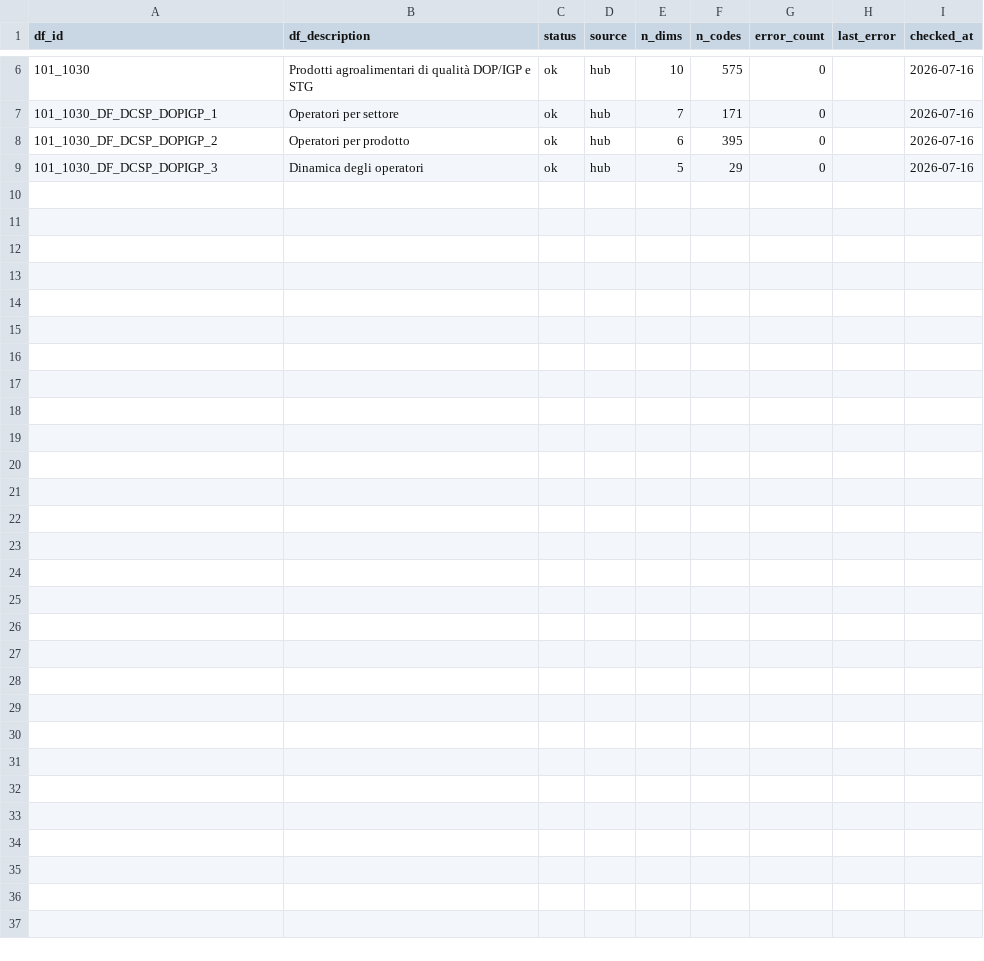
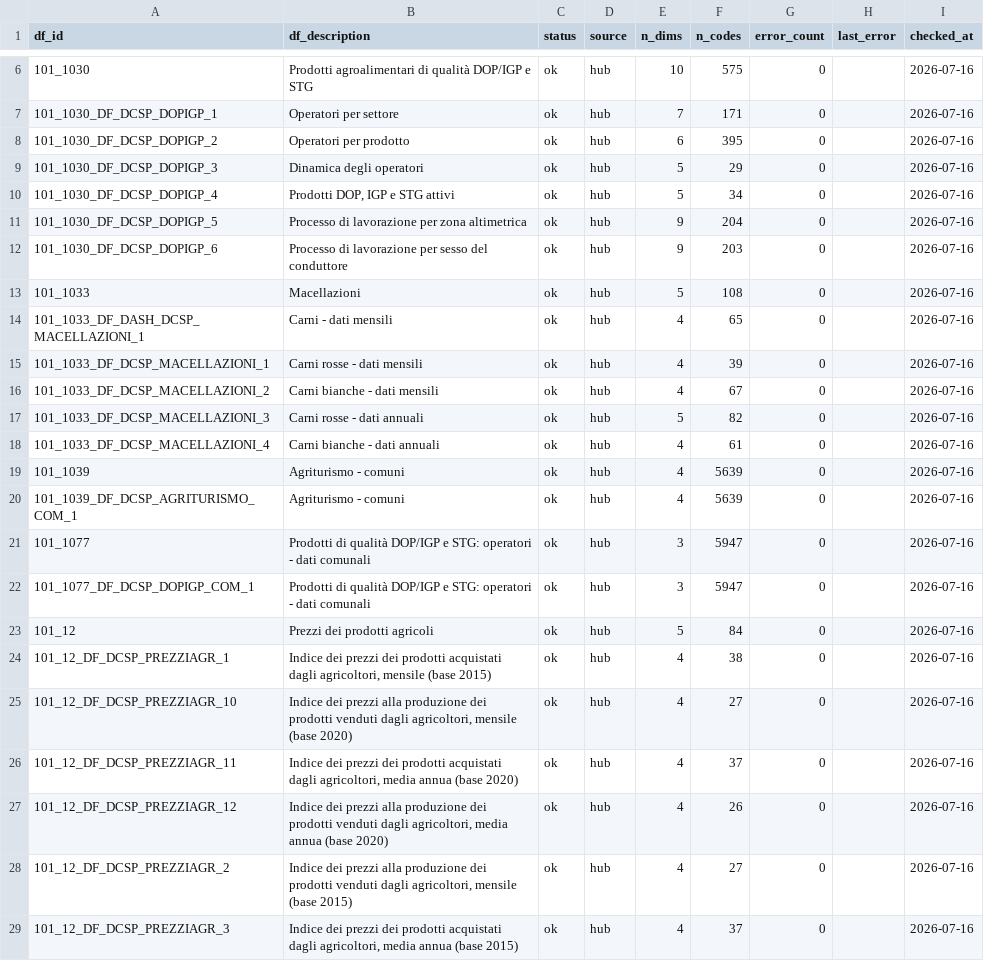
Before and after one commit to ondata/opensdmx, a CSV file: data/constraints/istat_status.csv, drawn as a sheet; only a part is shown, gaps mark what is left out.

```diff
--- a/data/constraints/istat_status.csv
+++ b/data/constraints/istat_status.csv
@@ -9 +9,21 @@ df_id,df_description,status,source,n_dims,n_codes,error_count,last_error,checked
 101_1030_DF_DCSP_DOPIGP_3,Dinamica degli operatori,ok,hub,5,29,0,"",2026-07-16
+101_1030_DF_DCSP_DOPIGP_4,"Prodotti DOP, IGP e STG attivi",ok,hub,5,34,0,"",2026-07-16
+101_1030_DF_DCSP_DOPIGP_5,Processo di lavorazione per zona altimetrica,ok,hub,9,204,0,"",2026-07-16
+101_1030_DF_DCSP_DOPIGP_6,Processo di lavorazione per sesso del conduttore,ok,hub,9,203,0,"",2026-07-16
+101_1033,Macellazioni,ok,hub,5,108,0,"",2026-07-16
+101_1033_DF_DASH_DCSP_MACELLAZIONI_1,Carni - dati mensili,ok,hub,4,65,0,"",2026-07-16
+101_1033_DF_DCSP_MACELLAZIONI_1,Carni rosse - dati mensili,ok,hub,4,39,0,"",2026-07-16
+101_1033_DF_DCSP_MACELLAZIONI_2,Carni bianche - dati mensili,ok,hub,4,67,0,"",2026-07-16
+101_1033_DF_DCSP_MACELLAZIONI_3,Carni rosse - dati annuali,ok,hub,5,82,0,"",2026-07-16
+101_1033_DF_DCSP_MACELLAZIONI_4,Carni bianche - dati annuali,ok,hub,4,61,0,"",2026-07-16
+101_1039,Agriturismo - comuni,ok,hub,4,5639,0,"",2026-07-16
+101_1039_DF_DCSP_AGRITURISMO_COM_1,Agriturismo - comuni,ok,hub,4,5639,0,"",2026-07-16
+101_1077,Prodotti di qualità DOP/IGP e STG: operatori - dati comunali,ok,hub,3,5947,0,"",2026-07-16
+101_1077_DF_DCSP_DOPIGP_COM_1,Prodotti di qualità DOP/IGP e STG: operatori - dati comunali,ok,hub,3,5947,0,"",2026-07-16
+101_12,Prezzi dei prodotti agricoli,ok,hub,5,84,0,"",2026-07-16
+101_12_DF_DCSP_PREZZIAGR_1,"Indice dei prezzi dei prodotti acquistati dagli agricoltori, mensile (base 2015)",ok,hub,4,38,0,"",2026-07-16
+101_12_DF_DCSP_PREZZIAGR_10,"Indice dei prezzi alla produzione dei prodotti venduti dagli agricoltori, mensile (base 2020)",ok,hub,4,27,0,"",2026-07-16
+101_12_DF_DCSP_PREZZIAGR_11,"Indice dei prezzi dei prodotti acquistati dagli agricoltori, media annua (base 2020)",ok,hub,4,37,0,"",2026-07-16
+101_12_DF_DCSP_PREZZIAGR_12,"Indice dei prezzi alla produzione dei prodotti venduti dagli agricoltori, media annua (base 2020)",ok,hub,4,26,0,"",2026-07-16
+101_12_DF_DCSP_PREZZIAGR_2,"Indice dei prezzi alla produzione dei prodotti venduti dagli agricoltori, mensile (base 2015)",ok,hub,4,27,0,"",2026-07-16
+101_12_DF_DCSP_PREZZIAGR_3,"Indice dei prezzi dei prodotti acquistati dagli agricoltori, media annua (base 2015)",ok,hub,4,37,0,"",2026-07-16
```
Also changed, not shown: data/constraints/istat_territorial.csv, 1 other file.
